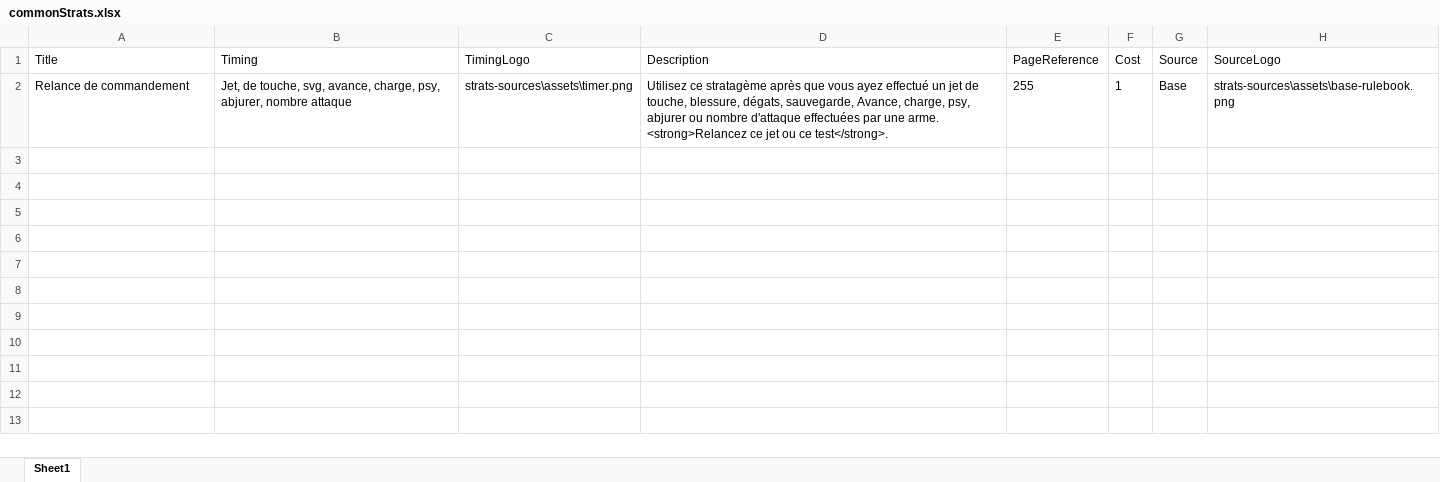
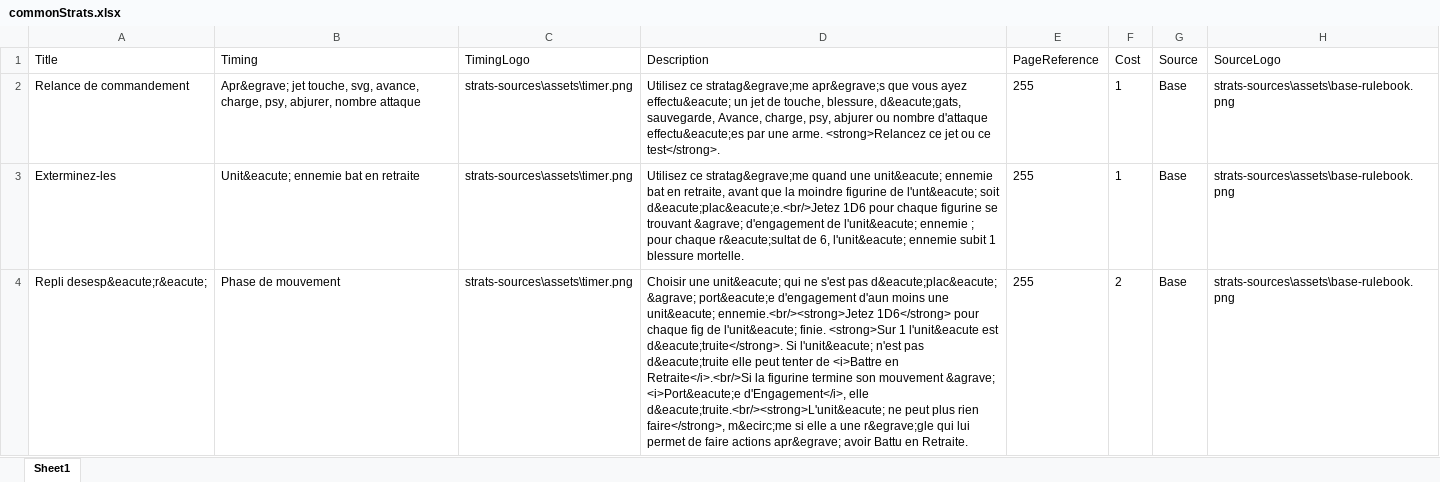
Before and after one commit to macreiben-dev/w40k-strat-card, an Excel workbook: strats-sources/commonStrats.xlsx, sheet Sheet1, drawn as a sheet; values as stored, in another font and other column widths than the file's, no borders; the diff names each change by its address in the sheet, - before the commit and + after, or states it on an @@ line.

Commit message:
adjusted card layout for large description and two cards added.

```diff
--- a/strats-sources/commonStrats.xlsx (sheet Sheet1)
+++ b/strats-sources/commonStrats.xlsx (sheet Sheet1)
-B2 (Timing): Jet, de touche, svg,…
+B2 (Timing): Apr&egrave; jet touche, svg,…
-D2 (Description): Utilisez ce stratagème après que vous ayez effectué un jet de touche, blessure, dégats, sauvegarde, Avance, charge, psy, abjurer ou nombre d'attaque effectuées par une…
+D2 (Description): Utilisez ce stratag&egrave;me apr&egrave;s que vous ayez effectu&eacute; un jet de touche, blessure, d&eacute;gats, sauvegarde, Avance, charge, psy, abjurer ou nombre d'attaque effectu&eacute;es par une…
+row 3: Exterminez-les | Unit&eacute; ennemie bat en retraite | strats-sources\assets\timer.png | Utilisez ce stratag&egrave;me quand une unit&eacute; ennemie bat en retraite, avant que la moindre figurine de l'unt&eacute; soit d&eacute;plac&eacute;e.<br/>Jetez 1D6 pour chaque figurine se trouvant &agrave; d'engagement de l'unit&eacute; ennemie ; pour chaque r&eacute;sultat de 6, l'unit&eacute; ennemie subit 1 blessure mortelle. | 255 | 1 | Base | strats-sources\assets\base-rulebook.png
+row 4: Repli desesp&eacute;r&eacute; | Phase de mouvement | strats-sources\assets\timer.png | Choisir une unit&eacute; qui ne s'est pas d&eacute;plac&eacute; &agrave; port&eacute;e d'engagement d'aun moins une unit&eacute; ennemie.<br/><strong>Jetez 1D6</strong> pour chaque fig de l'unit&eacute; finie. <strong>Sur 1 l'unit&eacute est d&eacute;truite</strong>. Si l'unit&eacute; n'est pas d&eacute;truite elle peut tenter de <i>Battre en Retraite</i>.<br/>Si la figurine termine son mouvement &agrave; <i>Port&eacute;e d'Engagement</i>, elle d&eacute;truite.<br/><strong>L'unit&eacute; ne peut plus rien faire</strong>, m&ecirc;me si elle a une r&egrave;gle qui lui permet de faire actions apr&egrave; avoir Battu en Retraite. | 255 | 2 | Base | strats-sources\assets\base-rulebook.png
```
Also changed, not shown: 1 other file.
